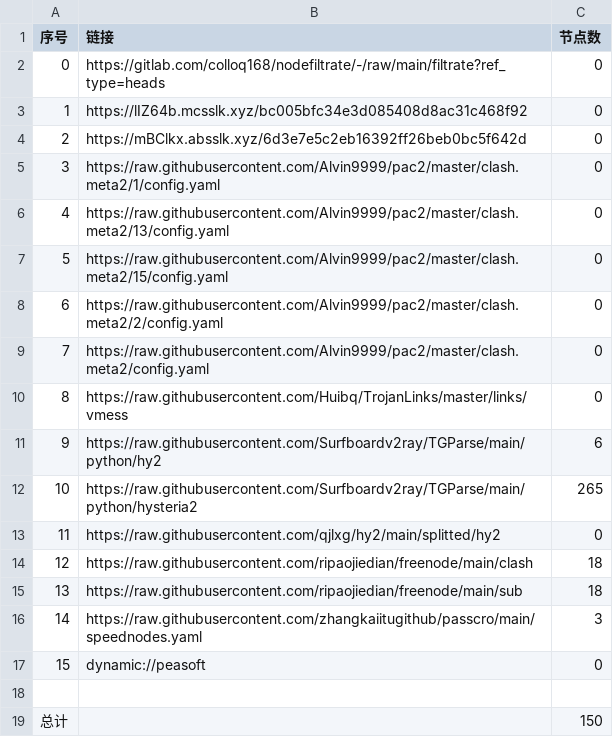
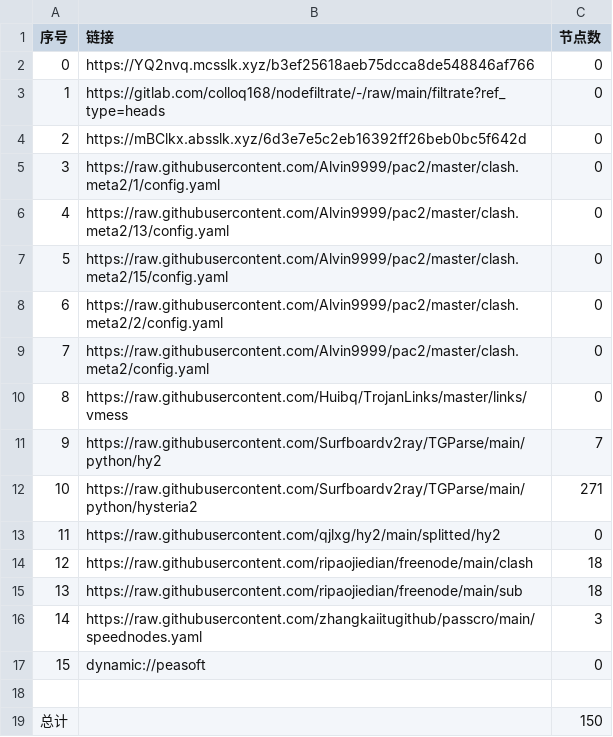
Before and after one commit to q291581201/NoMoreWalls, a CSV file: list_result.csv, drawn as a sheet.

```diff
--- a/list_result.csv
+++ b/list_result.csv
@@ -1,4 +1,4 @@
 序号,链接,节点数
-0,https://gitlab.com/colloq168/nodefiltrate/-/raw/main/filtrate?ref_type=heads,0
-1,https://lIZ64b.mcsslk.xyz/bc005bfc34e3d085408d8ac31c468f92,0
+0,https://YQ2nvq.mcsslk.xyz/b3ef25618aeb75dcca8de548846af766,0
+1,https://gitlab.com/colloq168/nodefiltrate/-/raw/main/filtrate?ref_type=heads,0
 2,https://mBClkx.absslk.xyz/6d3e7e5c2eb16392ff26beb0bc5f642d,0
@@ -10,4 +10,4 @@
 8,https://raw.githubusercontent.com/Huibq/TrojanLinks/master/links/vmess,0
-9,https://raw.githubusercontent.com/Surfboardv2ray/TGParse/main/python/hy2,6
-10,https://raw.githubusercontent.com/Surfboardv2ray/TGParse/main/python/hysteria2,265
+9,https://raw.githubusercontent.com/Surfboardv2ray/TGParse/main/python/hy2,7
+10,https://raw.githubusercontent.com/Surfboardv2ray/TGParse/main/python/hysteria2,271
 11,https://raw.githubusercontent.com/qjlxg/hy2/main/splitted/hy2,0
```
Also changed, not shown: 7 other files.
